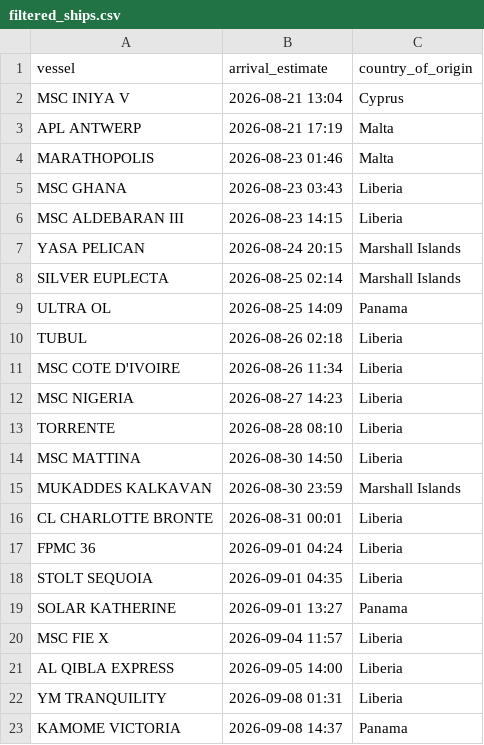
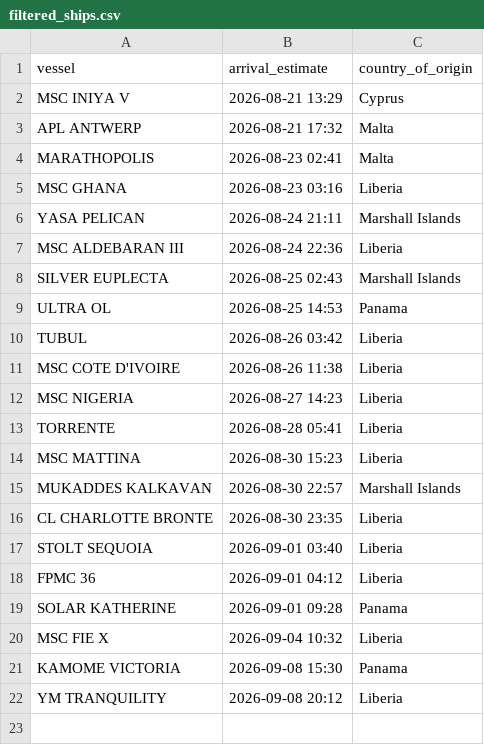
Before and after one commit to natalierjonas/FOC_NYC, a CSV file: filtered_ships.csv, drawn as a sheet.

```diff
--- a/filtered_ships.csv
+++ b/filtered_ships.csv
@@ -1,23 +1,22 @@
 vessel,arrival_estimate,country_of_origin
-MSC INIYA V,2026-08-21 13:04,Cyprus
-APL ANTWERP,2026-08-21 17:19,Malta
-MARATHOPOLIS,2026-08-23 01:46,Malta
-MSC GHANA,2026-08-23 03:43,Liberia
-MSC ALDEBARAN III,2026-08-23 14:15,Liberia
-YASA PELICAN,2026-08-24 20:15,Marshall Islands
-SILVER EUPLECTA,2026-08-25 02:14,Marshall Islands
-ULTRA OL,2026-08-25 14:09,Panama
-TUBUL,2026-08-26 02:18,Liberia
-MSC COTE D'IVOIRE,2026-08-26 11:34,Liberia
+MSC INIYA V,2026-08-21 13:29,Cyprus
+APL ANTWERP,2026-08-21 17:32,Malta
+MARATHOPOLIS,2026-08-23 02:41,Malta
+MSC GHANA,2026-08-23 03:16,Liberia
+YASA PELICAN,2026-08-24 21:11,Marshall Islands
+MSC ALDEBARAN III,2026-08-24 22:36,Liberia
+SILVER EUPLECTA,2026-08-25 02:43,Marshall Islands
+ULTRA OL,2026-08-25 14:53,Panama
+TUBUL,2026-08-26 03:42,Liberia
+MSC COTE D'IVOIRE,2026-08-26 11:38,Liberia
 MSC NIGERIA,2026-08-27 14:23,Liberia
-TORRENTE,2026-08-28 08:10,Liberia
-MSC MATTINA,2026-08-30 14:50,Liberia
-MUKADDES KALKAVAN,2026-08-30 23:59,Marshall Islands
-CL CHARLOTTE BRONTE,2026-08-31 00:01,Liberia
-FPMC 36,2026-09-01 04:24,Liberia
-STOLT SEQUOIA,2026-09-01 04:35,Liberia
-SOLAR KATHERINE,2026-09-01 13:27,Panama
-MSC FIE X,2026-09-04 11:57,Liberia
-AL QIBLA EXPRESS,2026-09-05 14:00,Liberia
-YM TRANQUILITY,2026-09-08 01:31,Liberia
-KAMOME VICTORIA,2026-09-08 14:37,Panama
+TORRENTE,2026-08-28 05:41,Liberia
+MSC MATTINA,2026-08-30 15:23,Liberia
+MUKADDES KALKAVAN,2026-08-30 22:57,Marshall Islands
+CL CHARLOTTE BRONTE,2026-08-30 23:35,Liberia
+STOLT SEQUOIA,2026-09-01 03:40,Liberia
+FPMC 36,2026-09-01 04:12,Liberia
+SOLAR KATHERINE,2026-09-01 09:28,Panama
+MSC FIE X,2026-09-04 10:32,Liberia
+KAMOME VICTORIA,2026-09-08 15:30,Panama
+YM TRANQUILITY,2026-09-08 20:12,Liberia
```
Also changed, not shown: ships_estimates_fixed.csv.
